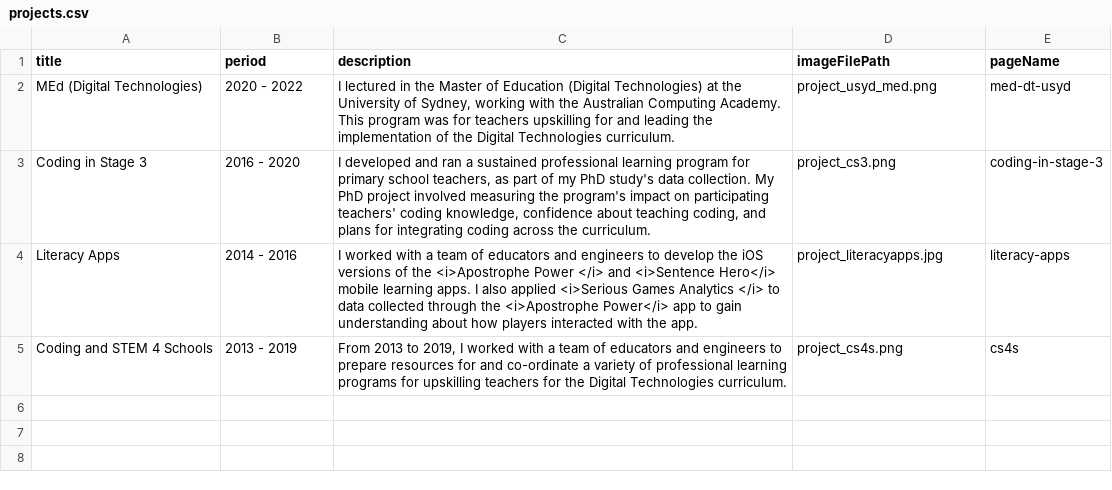
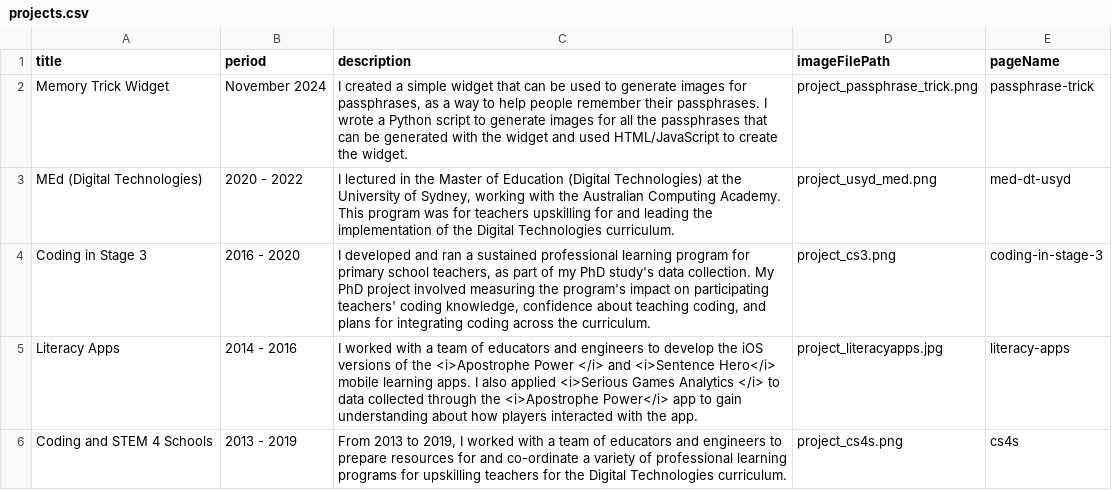
Before and after one commit to hckmd/hckmd.github.io, a CSV file: _data/projects.csv, drawn as a sheet; the diff names each change by its address in the sheet, - before the commit and + after, or states it on an @@ line.

Commit message:
Adds memory trick widget project page
Also some minor tweaks to wording on site and updating front page to include link to memory trick widget

```diff
--- a/_data/projects.csv
+++ b/_data/projects.csv
+row 2: Memory Trick Widget | November 2024 | I created a simple widget that can be used to generate images for passphrases, as a way to help people remember their passphrases. I wrote a Python script to generate images for all the passphrases that can be generated with the widget and used HTML/JavaScript to create the widget. | project_passphrase_trick.png | passphrase-trick
```
Also changed, not shown: 11 other files.
